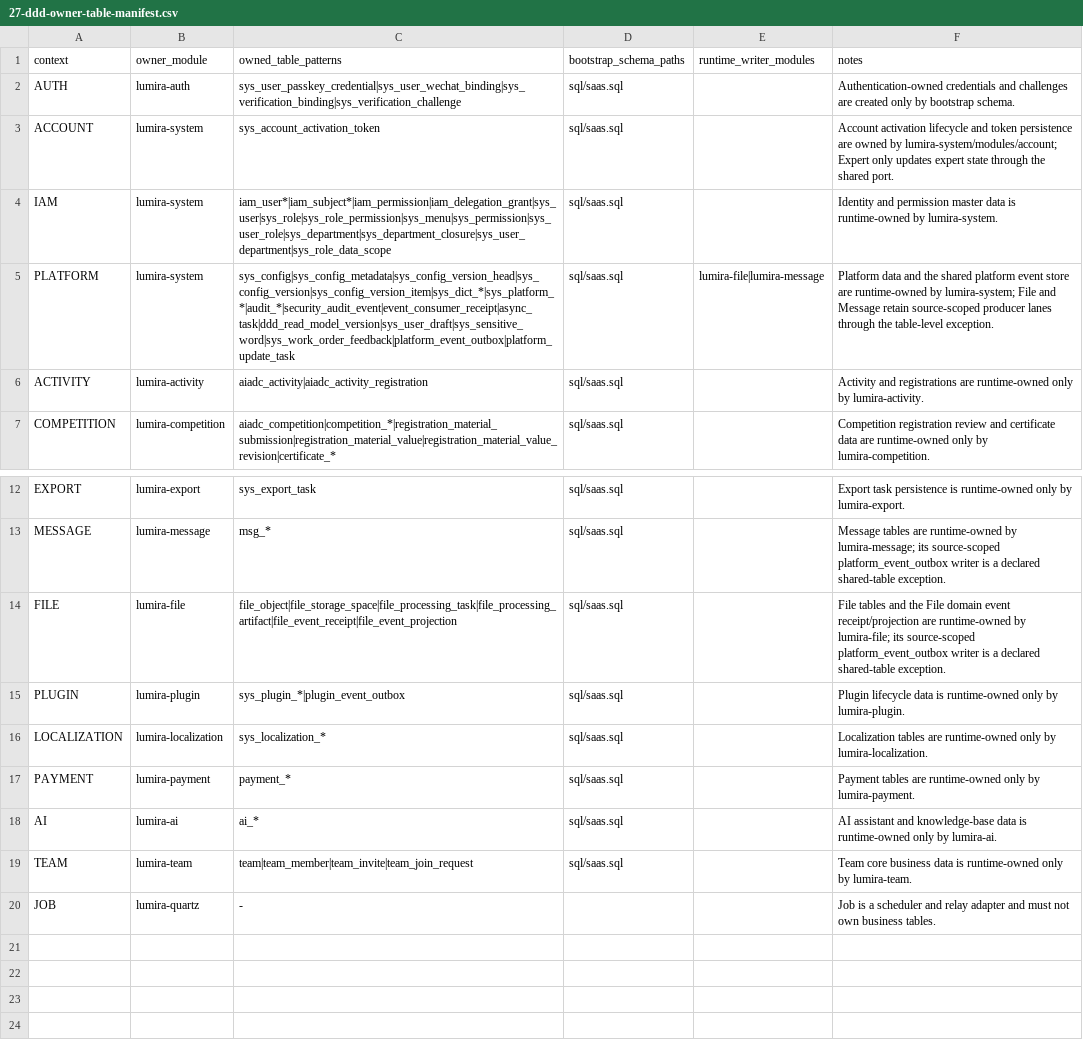
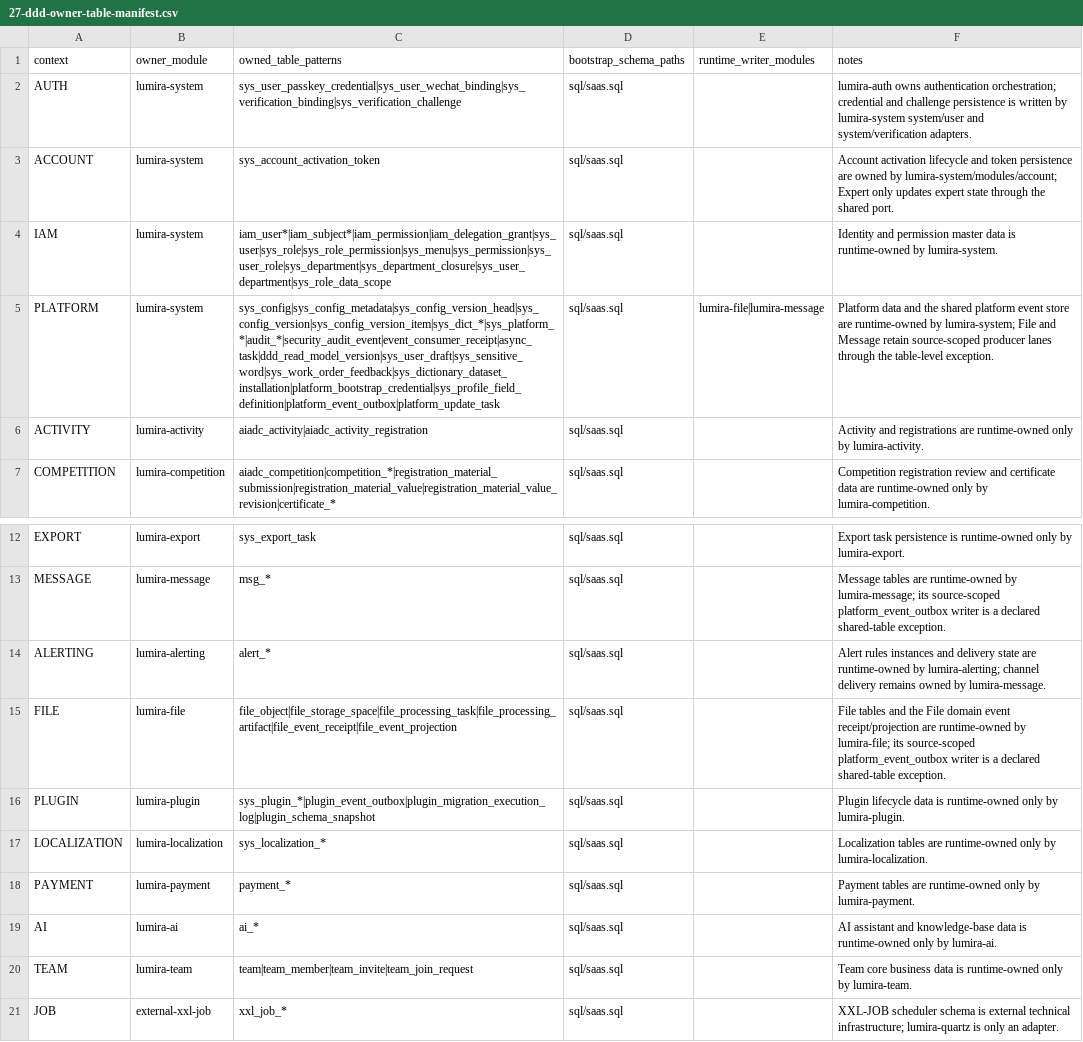
Before and after one commit to Elexvx/Lumira, a CSV file: doc/27-ddd-owner-table-manifest.csv, drawn as a sheet; only a part is shown, gaps mark what is left out; addresses are those after the commit; the diff names each change by its address in the sheet, - before the commit and + after, or states it on an @@ line.

Commit message:
refactor module ownership boundaries

```diff
--- a/doc/27-ddd-owner-table-manifest.csv
+++ b/doc/27-ddd-owner-table-manifest.csv
-B2 (owner_module): lumira-auth
+B2 (owner_module): lumira-system
-F2 (notes): Authentication-owned credentials and challenges are created only by bootstrap schema.
+F2 (notes): lumira-auth owns authentication orchestration; credential and challenge persistence is written by lumira-system system/user and system/verification adapters.
-C5 (owned_table_patterns): sys_config|sys_config_metadata|sys_config_version_head|sys_config_version|sys_config_version_item|sys_dict_*|sys_platform_*|audit_*|security_audit_event|event_consumer_receipt|async_task|ddd_read_model_version|sys_user_draft|sys_sensitive_word|sys_work_order_feedback|platform_event_outbox|platform_update_task
+C5 (owned_table_patterns): sys_config|sys_config_metadata|sys_config_version_head|sys_config_version|sys_config_version_item|sys_dict_*|sys_platform_*|audit_*|security_audit_event|event_consumer_receipt|async_task|ddd_read_model_version|sys_user_draft|sys_sensitive_word|sys_work_order_feedback|sys_dictionary_dataset_installation|platform_bootstrap_credential|sys_profile_field_definition|platform_event_outbox|platform_update_task
+row 14: ALERTING | lumira-alerting | alert_* | sql/saas.sql |  | Alert rules instances and delivery state are runtime-owned by lumira-alerting; channel delivery remains owned by lumira-message.
-C16 (owned_table_patterns): sys_plugin_*|plugin_event_outbox
+C16 (owned_table_patterns): sys_plugin_*|plugin_event_outbox|plugin_migration_execution_log|plugin_schema_snapshot
-B21 (owner_module): lumira-quartz
+B21 (owner_module): external-xxl-job
-C21 (owned_table_patterns): -
+C21 (owned_table_patterns): xxl_job_*
-D21 (bootstrap_schema_paths): (empty)
+D21 (bootstrap_schema_paths): sql/saas.sql
-F21 (notes): Job is a scheduler and relay adapter and must not own business tables.
+F21 (notes): XXL-JOB scheduler schema is external technical infrastructure; lumira-quartz is only an adapter.
```
Also changed, not shown: 58 other files.
